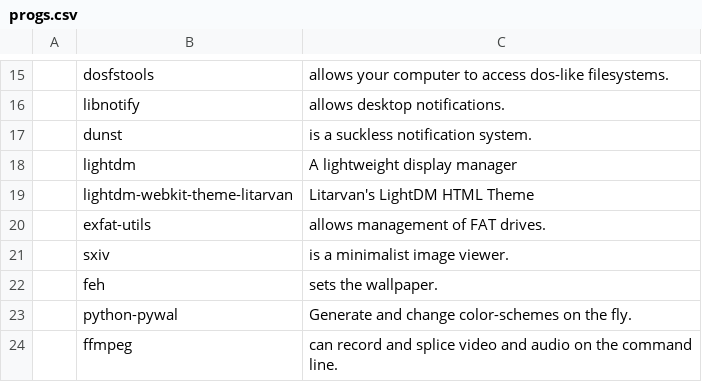
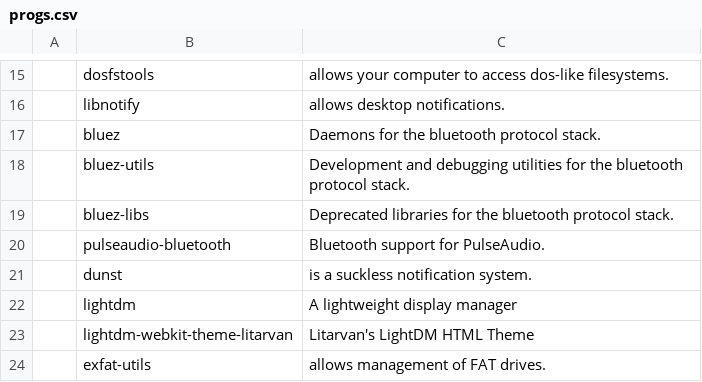
Before and after one commit to mrkatebzadeh/Siarch, a CSV file: progs.csv, drawn as a sheet; only a part is shown, gaps mark what is left out; the shorter side is filled out with more unchanged rows; the diff names each change by its address in the sheet, - before the commit and + after, or states it on an @@ line.

Commit message:
 Installed bluetooth packages

```diff
--- a/progs.csv
+++ b/progs.csv
+row 17:  | bluez | Daemons for the bluetooth protocol stack.
+row 18:  | bluez-utils | Development and debugging utilities for the bluetooth protocol stack.
+row 19:  | bluez-libs | Deprecated libraries for the bluetooth protocol stack.
+row 20:  | pulseaudio-bluetooth | Bluetooth support for PulseAudio.
```
